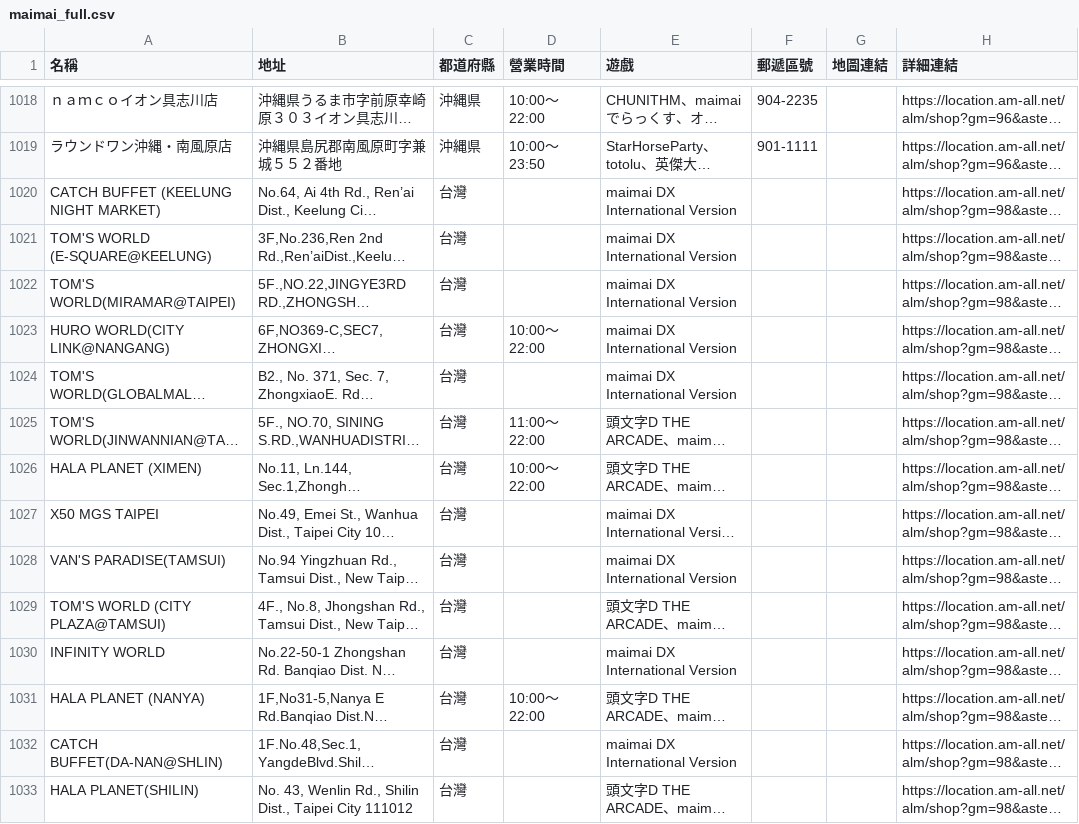
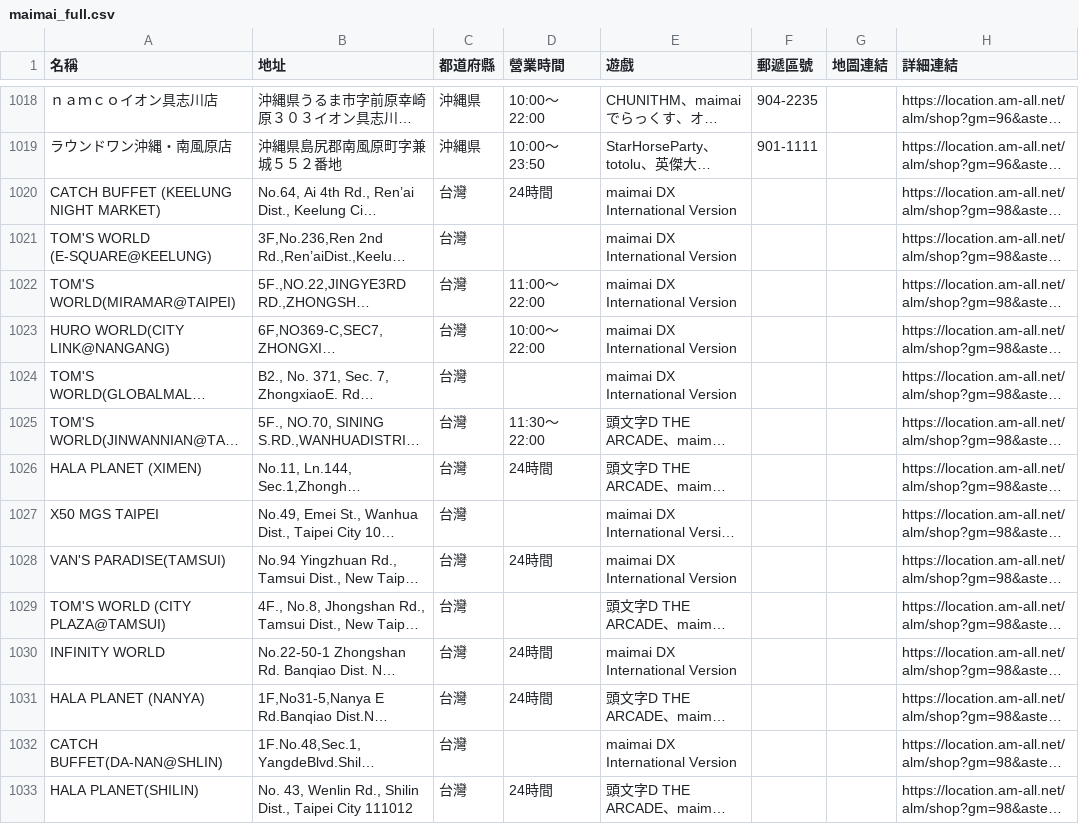
Before and after one commit to KJLavender/JP-maimai-Net, a CSV file: maimai_full.csv, drawn as a sheet; only a part is shown, gaps mark what is left out; long unchanged cells end in …; the diff covers the shown part only; the diff names each change by its address in the sheet, - before the commit and + after, or states it on an @@ line.

```diff
--- a/maimai_full.csv
+++ b/maimai_full.csv
-D1020 (營業時間): (empty)
+D1020 (營業時間): 24時間
-D1022 (營業時間): (empty)
+D1022 (營業時間): 11:00〜22:00
-D1025 (營業時間): 11:00〜22:00
+D1025 (營業時間): 11:30〜22:00
-D1026 (營業時間): 10:00〜22:00
+D1026 (營業時間): 24時間
-D1028 (營業時間): (empty)
+D1028 (營業時間): 24時間
-D1030 (營業時間): (empty)
+D1030 (營業時間): 24時間
-D1031 (營業時間): 10:00〜22:00
+D1031 (營業時間): 24時間
-D1033 (營業時間): (empty)
+D1033 (營業時間): 24時間
```
Also changed, not shown: 62 edited cells elsewhere in this file, mgm_cache.csv, 6 other files.
